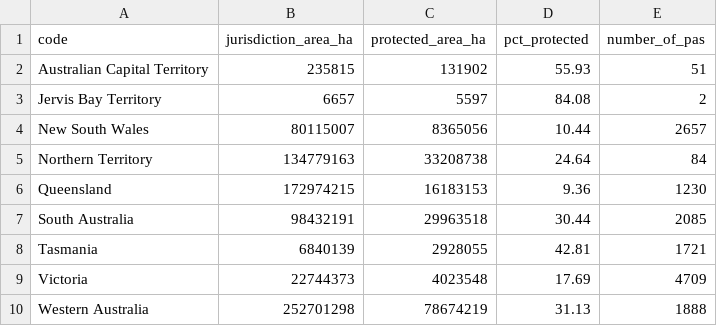
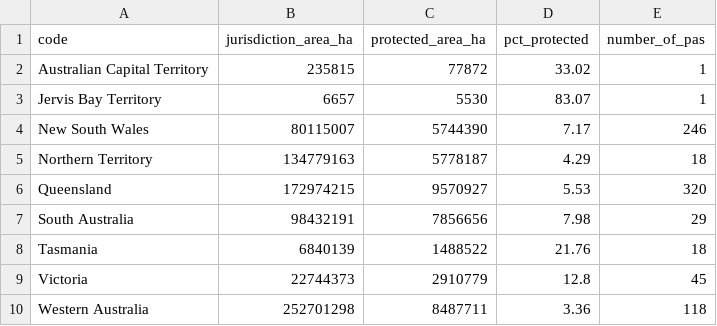
Before and after one commit to Nicholas2932/FIT3179-Assignment-2-Australian-National-Parks, a CSV file: docs/data/capad2024_terrestrial_jurisdiction.csv, drawn as a sheet.

Commit message:
Edited the filtered data for choropleth map

```diff
--- a/docs/data/capad2024_terrestrial_jurisdiction.csv
+++ b/docs/data/capad2024_terrestrial_jurisdiction.csv
@@ -1,10 +1,10 @@
 code,jurisdiction_area_ha,protected_area_ha,pct_protected,number_of_pas
-Australian Capital Territory,235815,131902,55.93,51
-Jervis Bay Territory,6657,5597,84.08,2
-New South Wales,80115007,8365056,10.44,2657
-Northern Territory,134779163,33208738,24.64,84
-Queensland,172974215,16183153,9.36,1230
-South Australia,98432191,29963518,30.44,2085
-Tasmania,6840139,2928055,42.81,1721
-Victoria,22744373,4023548,17.69,4709
-Western Australia,252701298,78674219,31.13,1888
+Australian Capital Territory,235815,77872,33.02,1
+Jervis Bay Territory,6657,5530,83.07,1
+New South Wales,80115007,5744390,7.17,246
+Northern Territory,134779163,5778187,4.29,18
+Queensland,172974215,9570927,5.53,320
+South Australia,98432191,7856656,7.98,29
+Tasmania,6840139,1488522,21.76,18
+Victoria,22744373,2910779,12.8,45
+Western Australia,252701298,8487711,3.36,118
```
Also changed, not shown: 1 other file.
